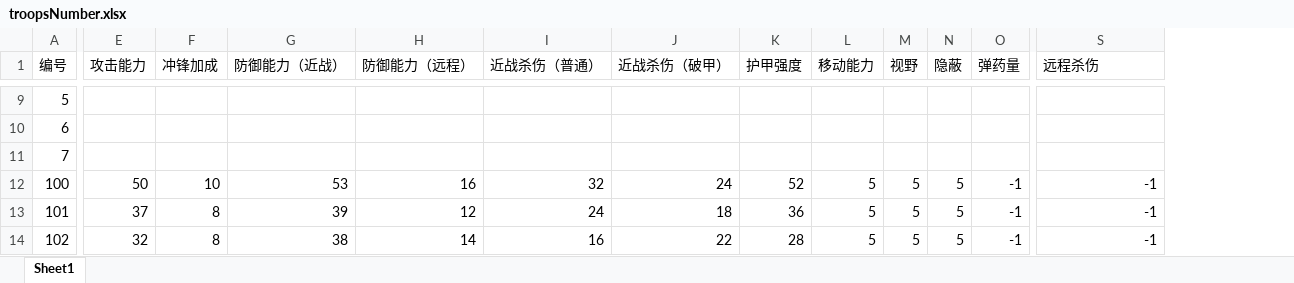
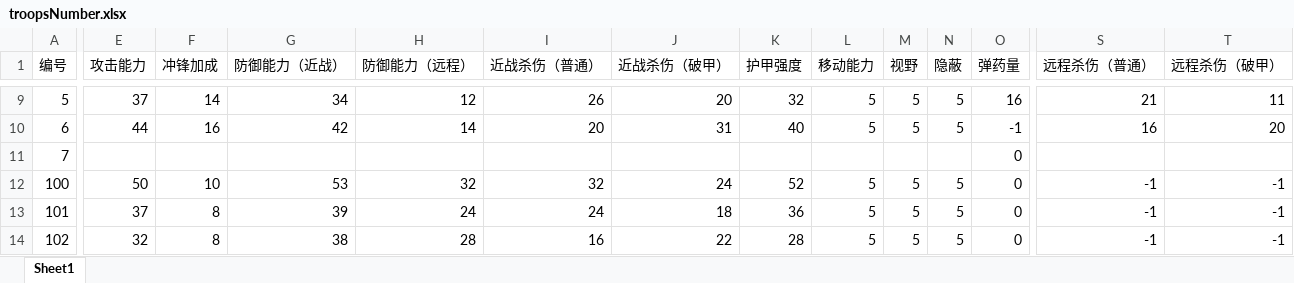
Before and after one commit to chineseliuyongchao/NewGame, an Excel workbook: Assets/Res/File/Excel2Json2Cs/Output/Excel/troopsNumber.xlsx, sheet Sheet1, drawn as a sheet; only a part is shown, gaps mark what is left out; values as stored, in another font and other column widths than the file's, no borders; the diff covers the shown part only; the diff names each change by its address in the sheet, - before the commit and + after, or states it on an @@ line.

```diff
--- a/Assets/Res/File/Excel2Json2Cs/Output/Excel/troopsNumber.xlsx (sheet Sheet1)
+++ b/Assets/Res/File/Excel2Json2Cs/Output/Excel/troopsNumber.xlsx (sheet Sheet1)
+column T (远程杀伤（破甲）), rows 9-14: 11 | 20 |  | -1 | -1 | -1
-S1: 远程杀伤
+S1: 远程杀伤（普通）
-E9 (攻击能力): (empty)
+E9 (攻击能力): 37
-F9 (冲锋加成): (empty)
+F9 (冲锋加成): 14
-G9 (防御能力（近战）): (empty)
+G9 (防御能力（近战）): 34
-H9 (防御能力（远程）): (empty)
+H9 (防御能力（远程）): 12
-I9 (近战杀伤（普通）): (empty)
+I9 (近战杀伤（普通）): 26
-J9 (近战杀伤（破甲）): (empty)
+J9 (近战杀伤（破甲）): 20
-K9 (护甲强度): (empty)
+K9 (护甲强度): 32
-L9:L10 (移动能力): (empty)
+L9:L10 (移动能力): 5
-M9:M10 (视野): (empty)
+M9:M10 (视野): 5
-N9:N10 (隐蔽): (empty)
+N9:N10 (隐蔽): 5
-O9 (弹药量): (empty)
+O9 (弹药量): 16
-S9 (远程杀伤（普通）): (empty)
+S9 (远程杀伤（普通）): 21
-E10 (攻击能力): (empty)
+E10 (攻击能力): 44
-F10 (冲锋加成): (empty)
+F10 (冲锋加成): 16
-G10 (防御能力（近战）): (empty)
+G10 (防御能力（近战）): 42
-H10 (防御能力（远程）): (empty)
+H10 (防御能力（远程）): 14
-I10 (近战杀伤（普通）): (empty)
+I10 (近战杀伤（普通）): 20
-J10 (近战杀伤（破甲）): (empty)
+J10 (近战杀伤（破甲）): 31
-K10 (护甲强度): (empty)
+K10 (护甲强度): 40
-O10 (弹药量): (empty)
+O10 (弹药量): -1
-S10 (远程杀伤（普通）): (empty)
+S10 (远程杀伤（普通）): 16
-O11 (弹药量): (empty)
+O11 (弹药量): 0
-H12 (防御能力（远程）): 16
+H12 (防御能力（远程）): 32
-O12:O14 (弹药量): -1
+O12:O14 (弹药量): 0
-H13 (防御能力（远程）): 12
+H13 (防御能力（远程）): 24
-H14 (防御能力（远程）): 14
+H14 (防御能力（远程）): 28
```
Also changed, not shown: 118 edited cells elsewhere in this sheet, 5 other files.
